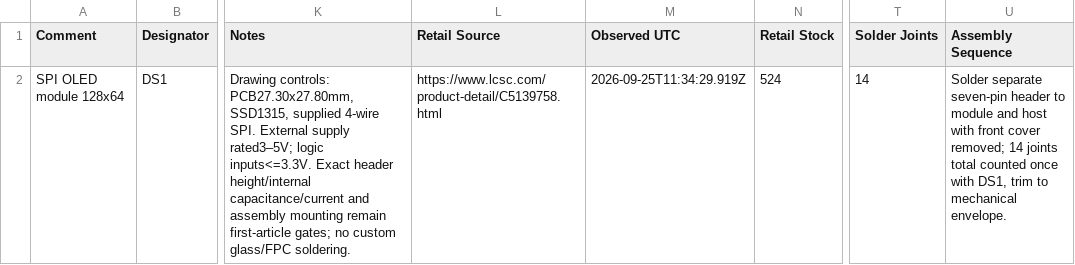
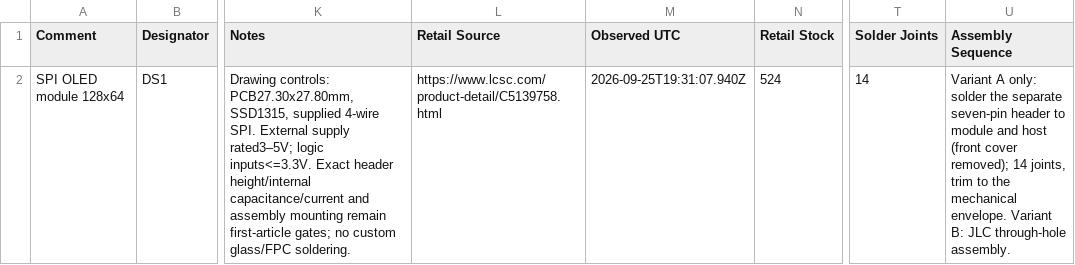
Before and after one commit to dudgeon/count-fidget, a CSV file: procurement/q5/HOME-COMPLETION-Q5.csv, drawn as a sheet; only a part is shown, gaps mark what is left out; the diff covers the shown part only; the diff names each change by its address in the sheet, - before the commit and + after, or states it on an @@ line.

```diff
--- a/procurement/q5/HOME-COMPLETION-Q5.csv
+++ b/procurement/q5/HOME-COMPLETION-Q5.csv
-M2 (Observed UTC): 2026-09-25T11:34:29.919Z
+M2 (Observed UTC): 2026-09-25T19:31:07.940Z
-U2 (Assembly Sequence): Solder separate seven-pin header to module and host with front cover removed; 14 joints total counted once with DS1, trim to mechanical envelope.
+U2 (Assembly Sequence): Variant A only: solder the separate seven-pin header to module and host (front cover removed); 14 joints, trim to the mechanical envelope. Variant B: JLC through-hole assembly.
```
Also changed, not shown: 2 removed rows elsewhere in this file, procurement/q5/BOM-PCBA-Q5.csv, procurement/q5/BOM-Q5.csv, 39 other files.
